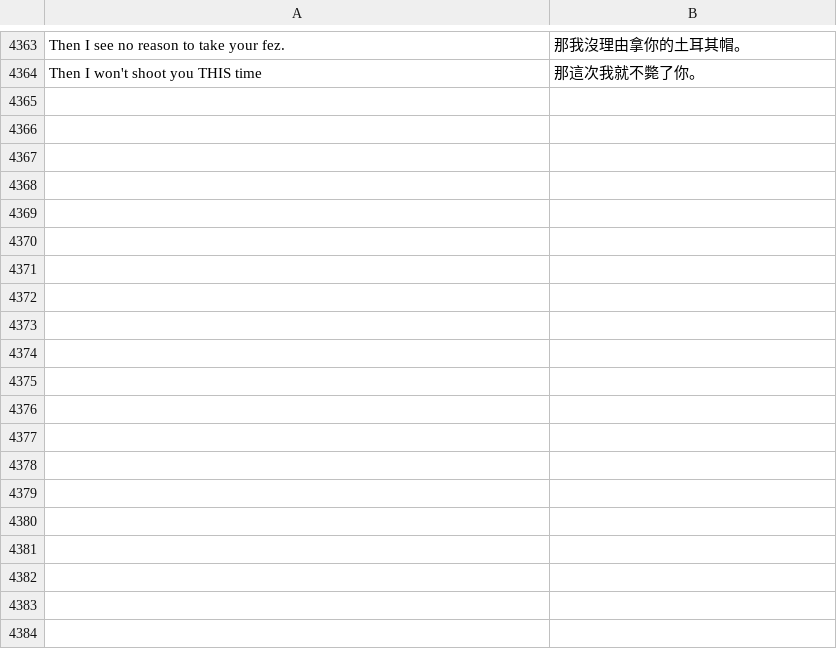
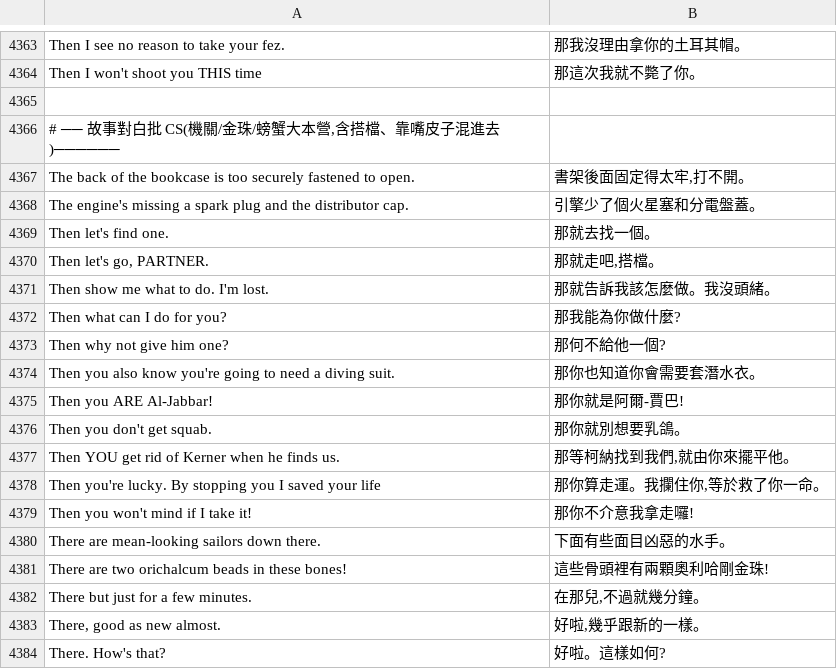
Before and after one commit to wicanr2/indiana-jones-and-the-fate-of-atlantis-cht, a TSV file: translations/zh.tsv, drawn as a sheet; only a part is shown, gaps mark what is left out; the diff covers the shown part only.

```diff
--- a/translations/zh.tsv
+++ b/translations/zh.tsv
@@ -4364 +4364,21 @@ Then I see no reason to take your fez.	那我沒理由拿你的土耳其帽。
 Then I won't shoot you THIS time	那這次我就不斃了你。
+
+# ── 故事對白批 CS(機關/金珠/螃蟹大本營,含搭檔、靠嘴皮子混進去)──────
+The back of the bookcase is too securely fastened to open.	書架後面固定得太牢,打不開。
+The engine's missing a spark plug and the distributor cap.	引擎少了個火星塞和分電盤蓋。
+Then let's find one.	那就去找一個。
+Then let's go, PARTNER.	那就走吧,搭檔。
+Then show me what to do. I'm lost.	那就告訴我該怎麼做。我沒頭緒。
+Then what can I do for you?	那我能為你做什麼?
+Then why not give him one?	那何不給他一個?
+Then you also know you're going to need a diving suit.	那你也知道你會需要套潛水衣。
+Then you ARE Al-Jabbar!	那你就是阿爾-賈巴!
+Then you don't get squab.	那你就別想要乳鴿。
+Then YOU get rid of Kerner when he finds us.	那等柯納找到我們,就由你來擺平他。
+Then you're lucky. By stopping you I saved your life	那你算走運。我攔住你,等於救了你一命。
+Then you won't mind if I take it!	那你不介意我拿走囉!
+There are mean-looking sailors down there.	下面有些面目凶惡的水手。
+There are two orichalcum beads in these bones!	這些骨頭裡有兩顆奧利哈剛金珠!
+There but just for a few minutes.	在那兒,不過就幾分鐘。
+There, good as new almost.	好啦,幾乎跟新的一樣。
+There. How's that?	好啦。這樣如何?
```
Also changed, not shown: 28 added rows elsewhere in this file.
